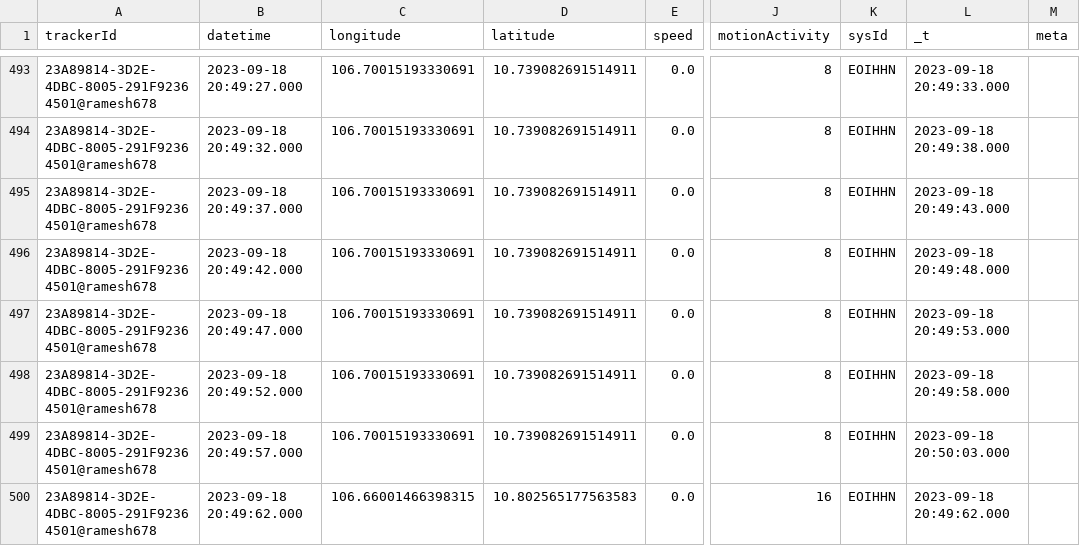
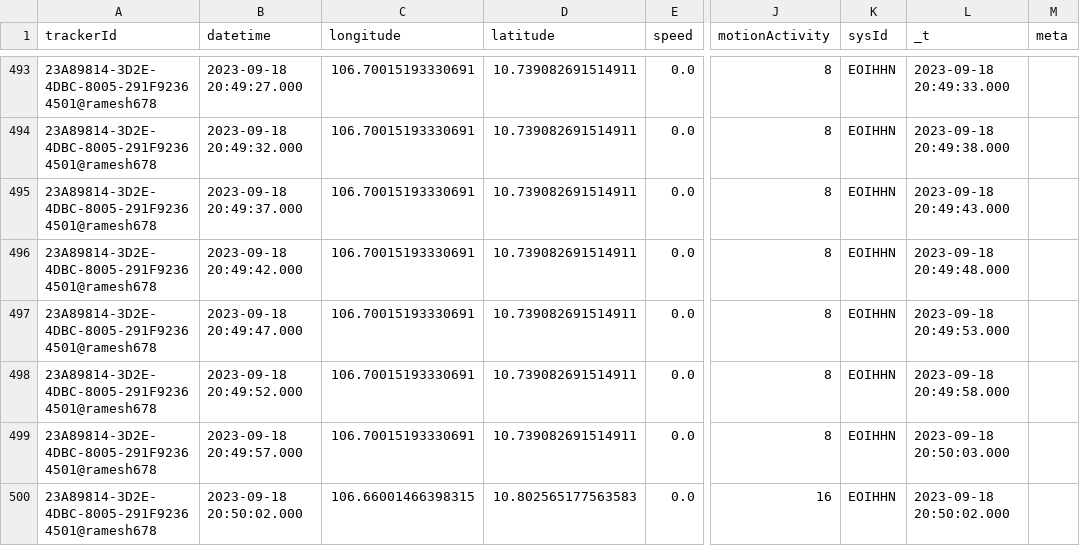
Before and after one commit to vopengeos/geoprocessing, a CSV file: data/csv/gps_noise_2.csv, drawn as a sheet; only a part is shown, gaps mark what is left out; the diff names each change by its address in the sheet, - before the commit and + after, or states it on an @@ line.

Commit message:
Update gps_noise_2.csv

```diff
--- a/data/csv/gps_noise_2.csv
+++ b/data/csv/gps_noise_2.csv
-B500 (datetime): 2023-09-18 20:49:62.000
+B500 (datetime): 2023-09-18 20:50:02.000
-L500 (_t): 2023-09-18 20:49:62.000
+L500 (_t): 2023-09-18 20:50:02.000
```
